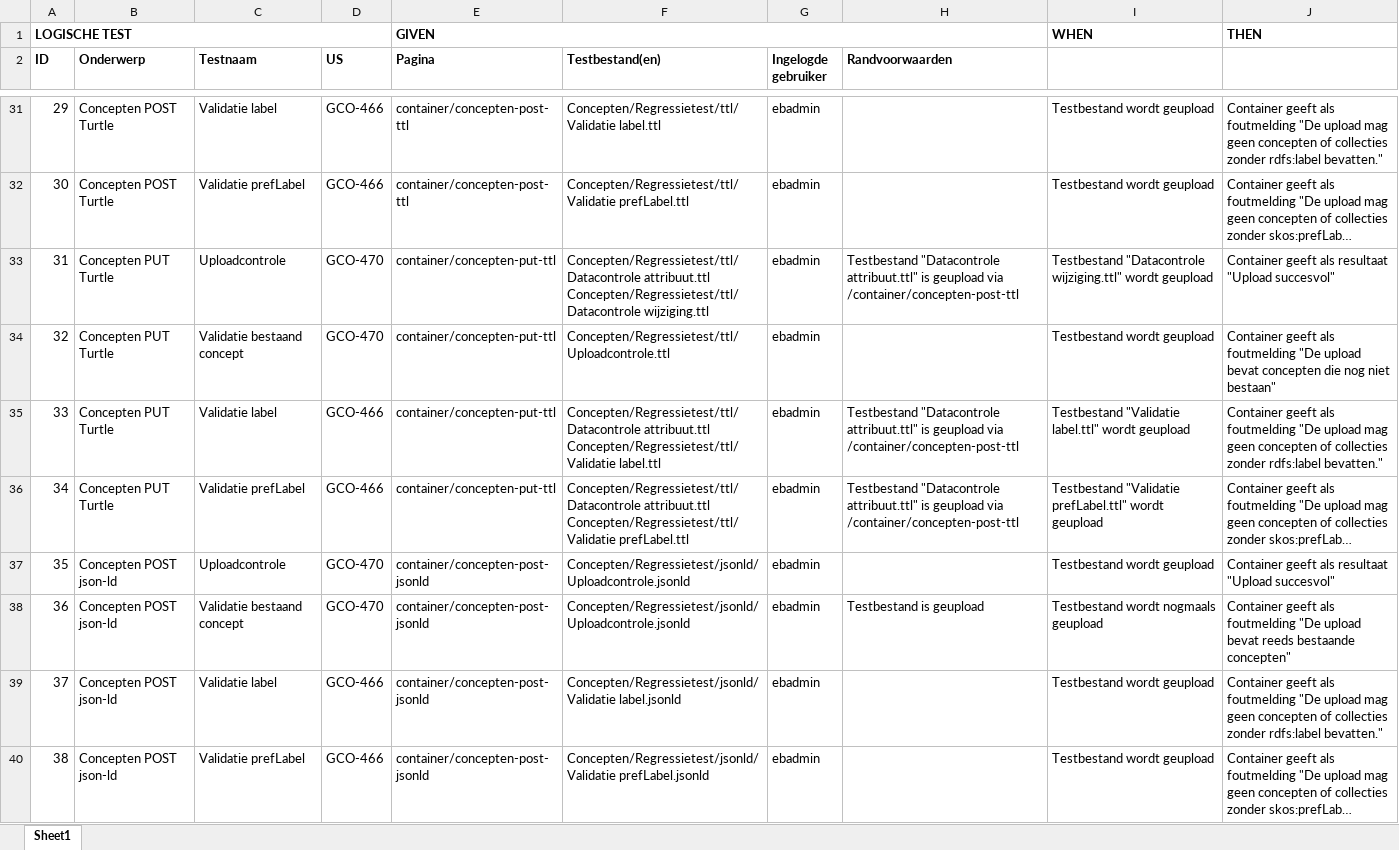
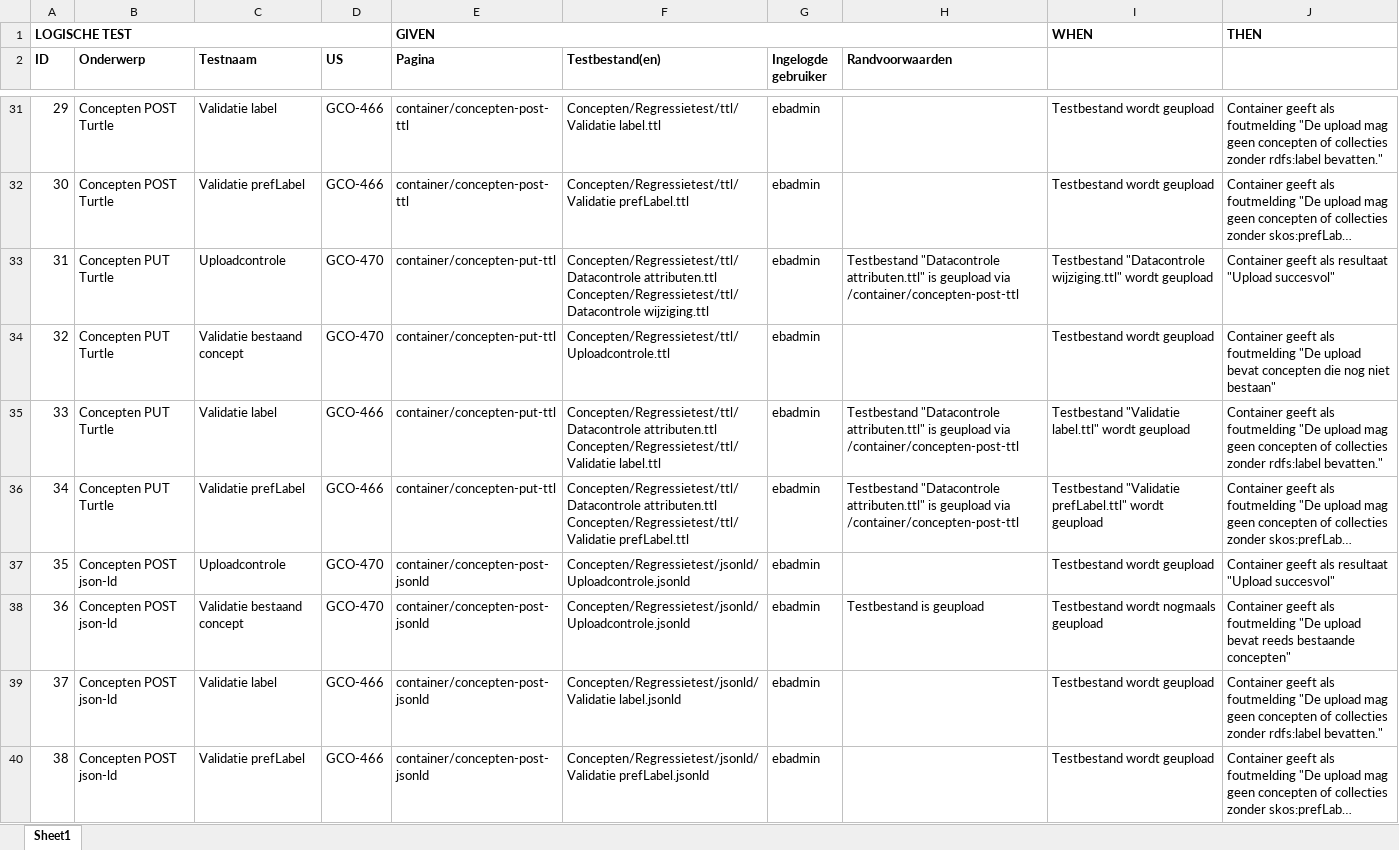
Before and after one commit to bp4mc2/bp4mc2, an Excel workbook: catalogusdata/Logische testen Catalogus.xlsx, sheet Sheet1, drawn as a sheet; only a part is shown, gaps mark what is left out; long unchanged cells end in …; values as stored, in another font and other column widths than the file's, no borders; ↵ is a line break in a cell; the diff covers the shown part only; the diff names each change by its address in the sheet, - before the commit and + after, or states it on an @@ line.

Commit message:
Excelupdate-containers gefixed, regressietesten Excel toegevoegd inclusief testbestanden

```diff
--- a/catalogusdata/Logische testen Catalogus.xlsx (sheet Sheet1)
+++ b/catalogusdata/Logische testen Catalogus.xlsx (sheet Sheet1)
-F33 (Testbestand(en)): Concepten/Regressietest/ttl/Datacontrole attribuut.ttl ↵ Concepten/Regressietest/ttl/Datacontrole wijziging.ttl
+F33 (Testbestand(en)): Concepten/Regressietest/ttl/Datacontrole attributen.ttl ↵ Concepten/Regressietest/ttl/Datacontrole wijziging.ttl
-H33 (Randvoorwaarden): Testbestand "Datacontrole attribuut.ttl" is geupload…
+H33 (Randvoorwaarden): Testbestand "Datacontrole attributen.ttl" is geupload…
-F35 (Testbestand(en)): Concepten/Regressietest/ttl/Datacontrole attribuut.ttl ↵ Concepten/Regressietest/ttl/Validatie label.ttl
+F35 (Testbestand(en)): Concepten/Regressietest/ttl/Datacontrole attributen.ttl ↵ Concepten/Regressietest/ttl/Validatie label.ttl
-H35:H36 (Randvoorwaarden): Testbestand "Datacontrole attribuut.ttl" is geupload…
+H35:H36 (Randvoorwaarden): Testbestand "Datacontrole attributen.ttl" is geupload…
-F36 (Testbestand(en)): Concepten/Regressietest/ttl/Datacontrole attribuut.ttl ↵ Concepten/Regressietest/ttl/Validatie prefLabel.ttl
+F36 (Testbestand(en)): Concepten/Regressietest/ttl/Datacontrole attributen.ttl ↵ Concepten/Regressietest/ttl/Validatie prefLabel.ttl
```
Also changed, not shown: 99 edited cells elsewhere in this sheet, 12 other files.
